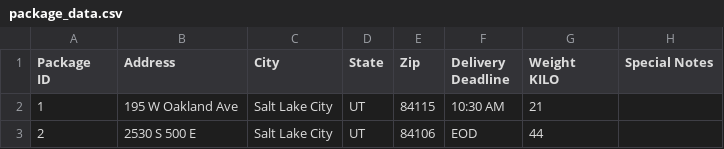
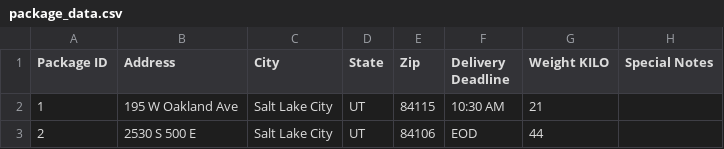
Before and after one commit to T-Geb/Delivery-Tracking, a CSV file: package_data.csv, drawn as a sheet; only a part is shown; ↵ is a line break in a cell; the diff names each change by its address in the sheet, - before the commit and + after, or states it on an @@ line.

Commit message:
Added hash table implementation and package CSV parser

```diff
--- a/package_data.csv
+++ b/package_data.csv
-A1: Package ↵ ID
+A1: Package ID
-F1: Delivery ↵ Deadline
+F1: Delivery Deadline
-G1: Weight ↵ KILO
+G1: Weight KILO
```
Also changed, not shown: 4 other files.
